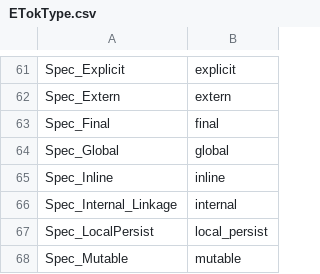
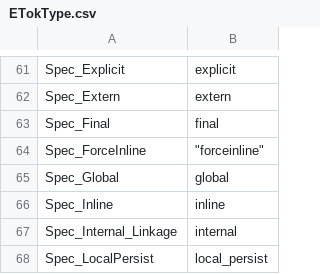
Before and after one commit to Ed94/gencpp, a CSV file: project/enums/ETokType.csv, drawn as a sheet; only a part is shown, gaps mark what is left out; the shorter side is filled out with more unchanged rows; the diff names each change by its address in the sheet, - before the commit and + after, or states it on an @@ line.

```diff
--- a/project/enums/ETokType.csv
+++ b/project/enums/ETokType.csv
+row 64: Spec_ForceInline | "forceinline"
```
Also changed, not shown: project/enums/ESpecifier.csv, 43 other files.
